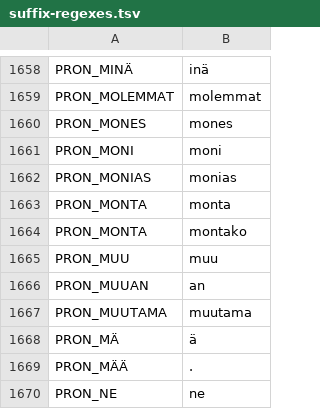
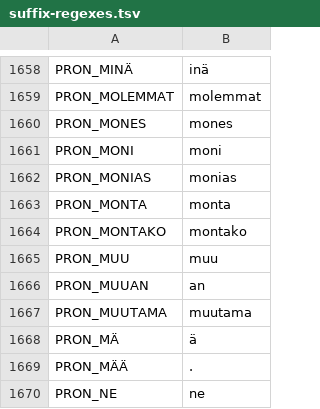
Before and after one commit to flammie/omorfi, a TSV file: src/paradigms/suffix-regexes.tsv, drawn as a sheet; only a part is shown, gaps mark what is left out.

Commit message:
c/p missed suffix

```diff
--- a/src/paradigms/suffix-regexes.tsv
+++ b/src/paradigms/suffix-regexes.tsv
@@ -1663,3 +1663,3 @@ PRON_MONIAS	monias
 PRON_MONTA	monta
-PRON_MONTA	montako
+PRON_MONTAKO	montako
 PRON_MUU	muu
```
